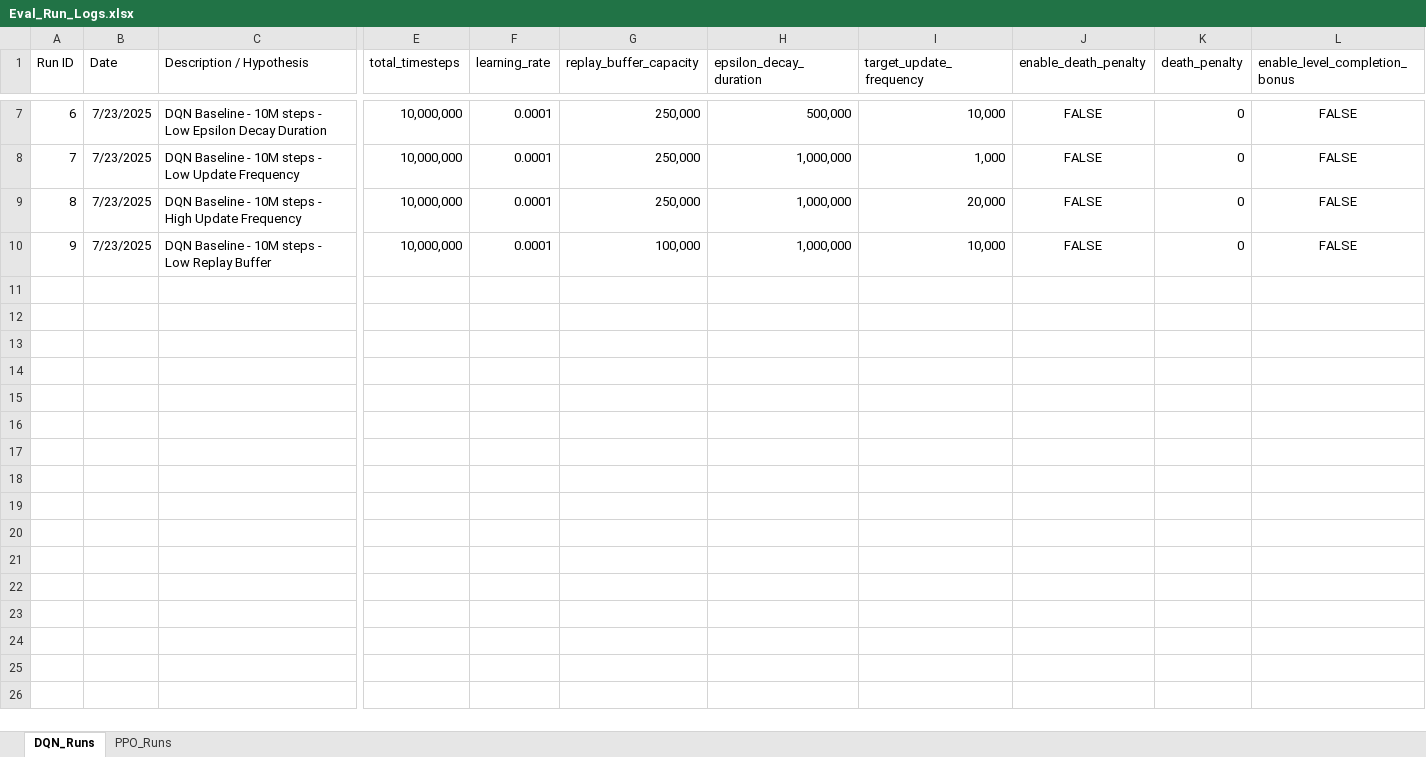
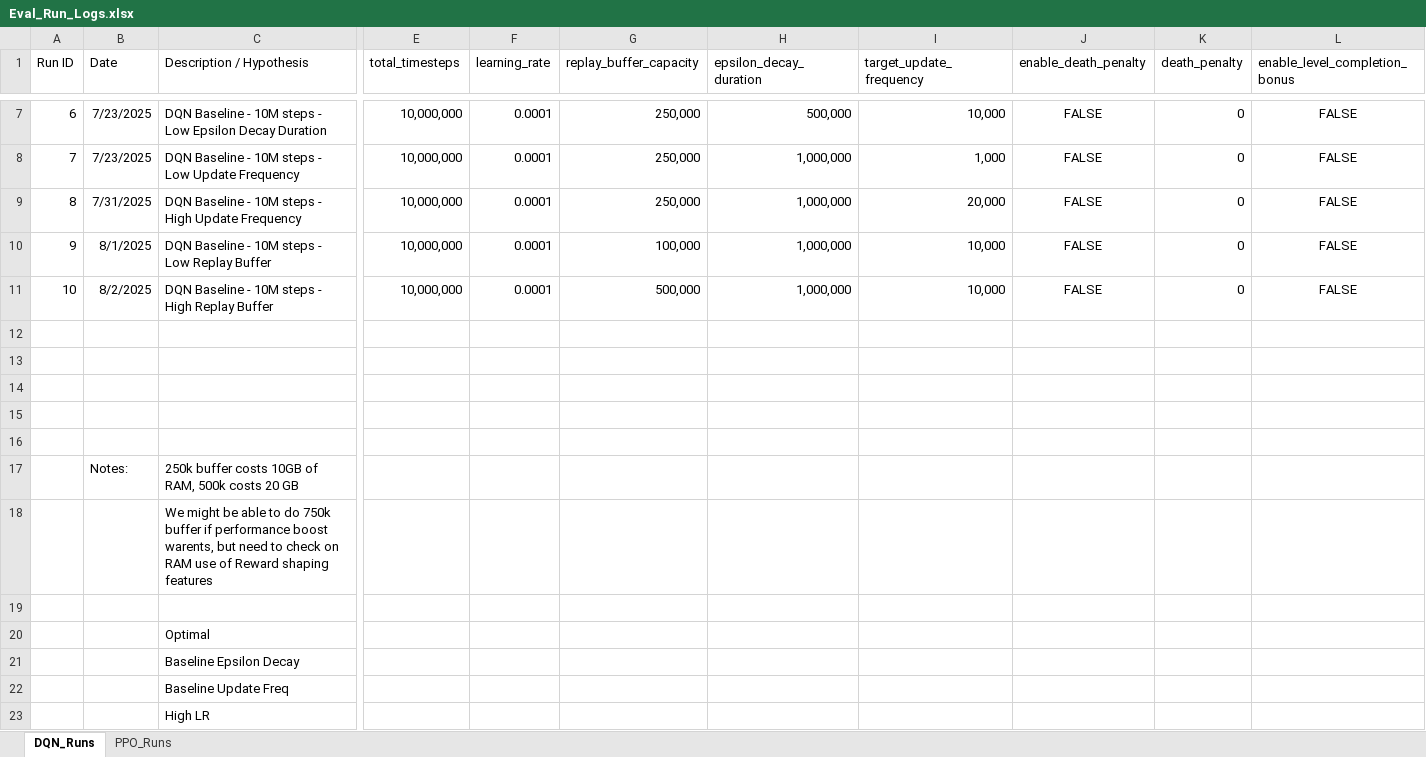
Before and after one commit to davisalexanderc/DeepRL-MsPacman, an Excel workbook: Eval_Run_Logs.xlsx, sheet DQN_Runs, drawn as a sheet; only a part is shown, gaps mark what is left out; values as stored, in another font and other column widths than the file's, no borders; conditional formats not drawn; rows hold the shown columns only; the diff names each change by its address in the sheet, - before the commit and + after, or states it on an @@ line.

```diff
--- a/Eval_Run_Logs.xlsx (sheet DQN_Runs)
+++ b/Eval_Run_Logs.xlsx (sheet DQN_Runs)
-B9 (Date): 7/23/2025
+B9 (Date): 7/31/2025
-B10 (Date): 7/23/2025
+B10 (Date): 8/1/2025
+row 11: 10 | 8/2/2025 | DQN Baseline - 10M steps - High Replay Buffer | 10,000,000 | 0.0001 | 500,000 | 1,000,000 | 10,000 | FALSE | 0 | FALSE
+row 12: (empty)
+row 13: (empty)
+row 14: (empty)
+row 15: (empty)
+row 16: (empty)
+row 17:  | Notes: | 250k buffer costs 10GB of RAM, 500k costs 20 GB
+row 18:  |  | We might be able to do 750k buffer if performance boost warents, but need to check on RAM use of Reward shaping features
+row 19: (empty)
+row 20:  |  | Optimal
+row 21:  |  | Baseline Epsilon Decay
+row 22:  |  | Baseline Update Freq
+row 23:  |  | High LR
```
Also changed, not shown: sheet PPO_Runs, 18 other files.
